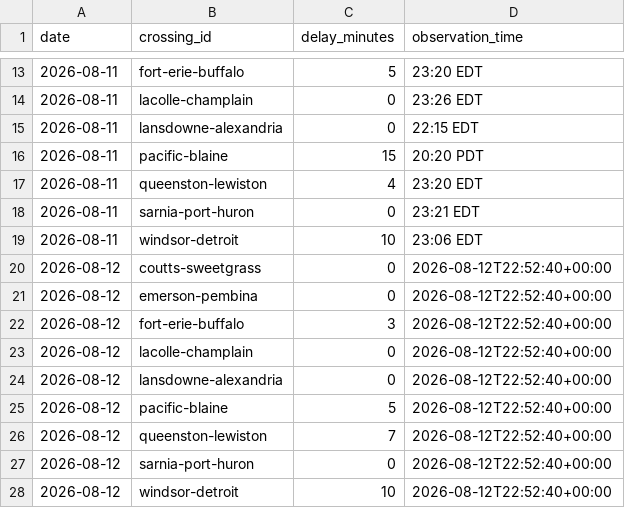
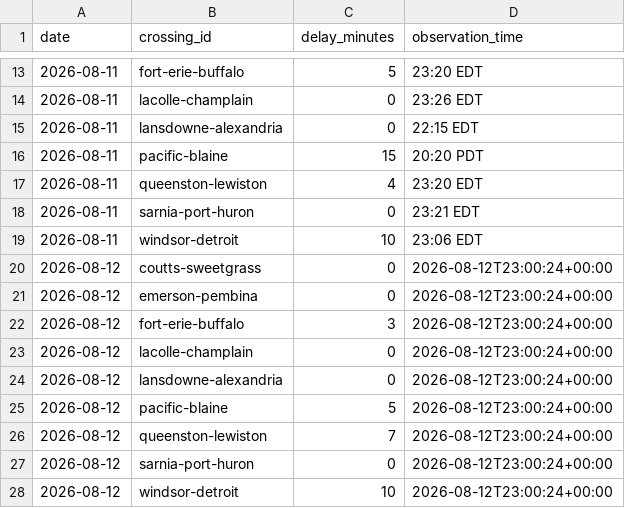
Before and after one commit to akheemjd/NMM_Dashboard, a CSV file: data/history/border.csv, drawn as a sheet; only a part is shown, gaps mark what is left out.

```diff
--- a/data/history/border.csv
+++ b/data/history/border.csv
@@ -19,10 +19,10 @@ date,crossing_id,delay_minutes,observation_time
 2026-08-11,windsor-detroit,10,23:06 EDT
-2026-08-12,coutts-sweetgrass,0,2026-08-12T22:52:40+00:00
-2026-08-12,emerson-pembina,0,2026-08-12T22:52:40+00:00
-2026-08-12,fort-erie-buffalo,3,2026-08-12T22:52:40+00:00
-2026-08-12,lacolle-champlain,0,2026-08-12T22:52:40+00:00
-2026-08-12,lansdowne-alexandria,0,2026-08-12T22:52:40+00:00
-2026-08-12,pacific-blaine,5,2026-08-12T22:52:40+00:00
-2026-08-12,queenston-lewiston,7,2026-08-12T22:52:40+00:00
-2026-08-12,sarnia-port-huron,0,2026-08-12T22:52:40+00:00
-2026-08-12,windsor-detroit,10,2026-08-12T22:52:40+00:00
+2026-08-12,coutts-sweetgrass,0,2026-08-12T23:00:24+00:00
+2026-08-12,emerson-pembina,0,2026-08-12T23:00:24+00:00
+2026-08-12,fort-erie-buffalo,3,2026-08-12T23:00:24+00:00
+2026-08-12,lacolle-champlain,0,2026-08-12T23:00:24+00:00
+2026-08-12,lansdowne-alexandria,0,2026-08-12T23:00:24+00:00
+2026-08-12,pacific-blaine,5,2026-08-12T23:00:24+00:00
+2026-08-12,queenston-lewiston,7,2026-08-12T23:00:24+00:00
+2026-08-12,sarnia-port-huron,0,2026-08-12T23:00:24+00:00
+2026-08-12,windsor-detroit,10,2026-08-12T23:00:24+00:00
```
Also changed, not shown: 29 other files.
